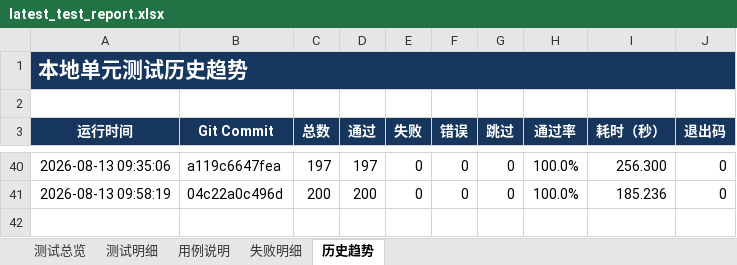
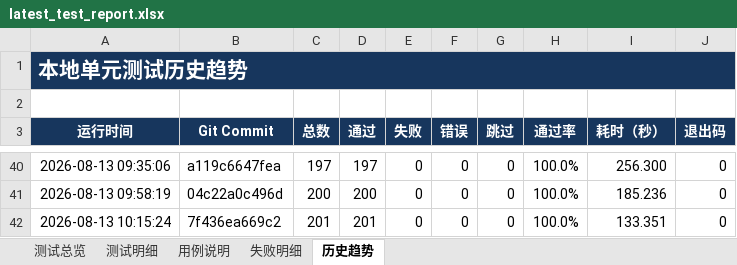
Before and after one commit to Fionaxxxi/paper-agent, an Excel workbook: reports/latest_test_report.xlsx, sheet 历史趋势, drawn as a sheet; only a part is shown, gaps mark what is left out; values as stored, in another font and other column widths than the file's, no borders; table styles not drawn; the diff names each change by its address in the sheet, - before the commit and + after, or states it on an @@ line.

```diff
--- a/reports/latest_test_report.xlsx (sheet 历史趋势)
+++ b/reports/latest_test_report.xlsx (sheet 历史趋势)
+row 42: 2026-08-13 10:15:24 | 7f436ea669c2 | 201 | 201 | 0 | 0 | 0 | 100.0% | 133.351 | 0
```
Also changed, not shown: sheet 用例说明, sheet 测试明细, sheet 测试总览, formulas that keep their value, 7 other files.
